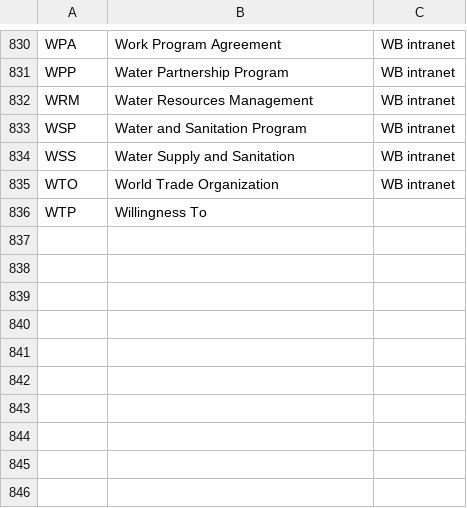
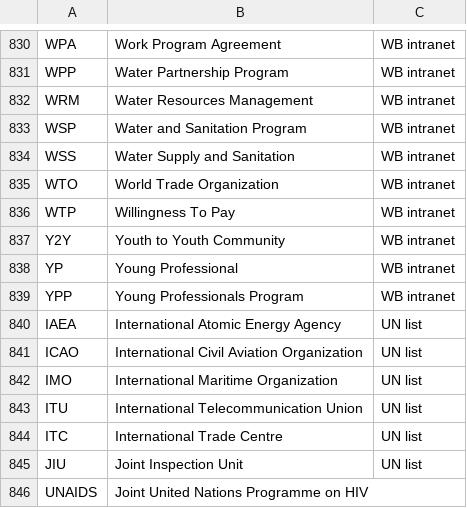
Before and after one commit to Matheusoz/el-processing-tools-wb, a CSV file: data/whitelists/whitelists/whitelist_acronyms.csv, drawn as a sheet; only a part is shown, gaps mark what is left out.

Commit message:
Finalize

```diff
--- a/data/whitelists/whitelists/whitelist_acronyms.csv
+++ b/data/whitelists/whitelists/whitelist_acronyms.csv
@@ -835,2 +835,12 @@ WSS, Water Supply and Sanitation,WB intranet
 WTO, World Trade Organization,WB intranet
-WTP, Willingness To
+WTP, Willingness To Pay,WB intranet
+Y2Y, Youth to Youth Community,WB intranet
+YP, Young Professional,WB intranet
+YPP, Young Professionals Program,WB intranet
+IAEA,International Atomic Energy Agency,UN list
+ICAO,International Civil Aviation Organization,UN list
+IMO,International Maritime Organization,UN list
+ITU,International Telecommunication Union,UN list
+ITC,International Trade Centre,UN list
+JIU,Joint Inspection Unit,UN list
+UNAIDS,Joint United Nations Programme on HIV
```
